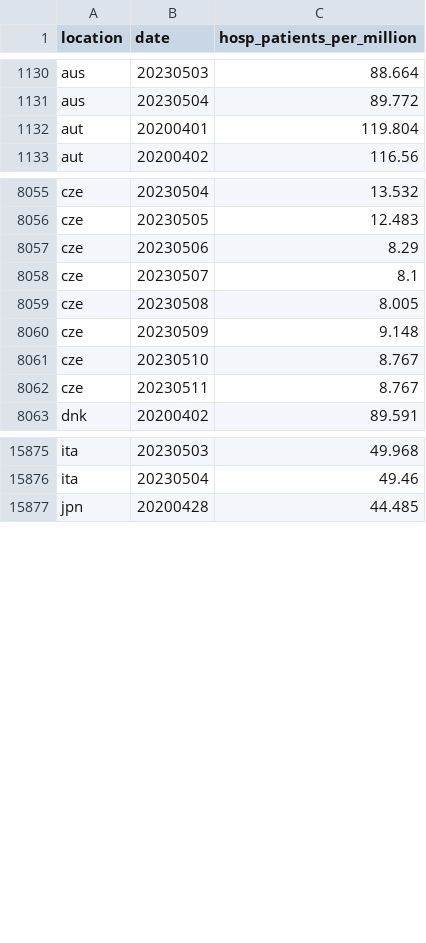
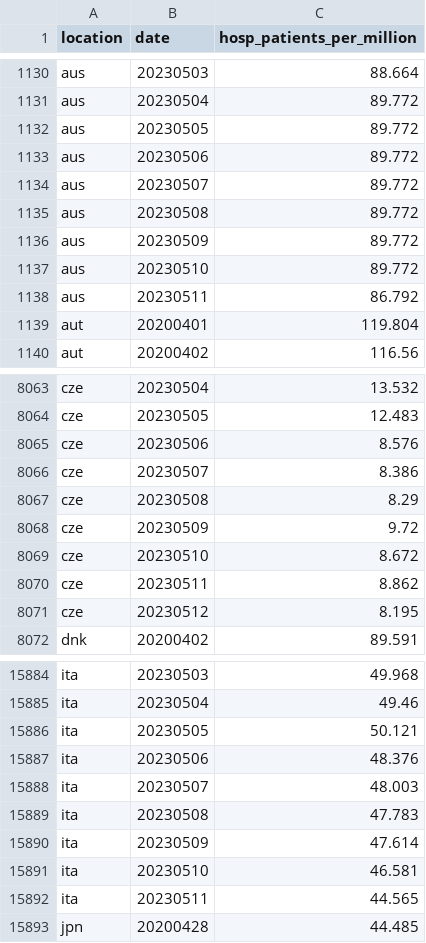
Before and after one commit to open-numbers/ddf--owid--covid_19, a CSV file: ddf--datapoints--hosp_patients_per_million--by--location--date.csv, drawn as a sheet; only a part is shown, gaps mark what is left out; the diff covers the shown part only.

```diff
--- a/ddf--datapoints--hosp_patients_per_million--by--location--date.csv
+++ b/ddf--datapoints--hosp_patients_per_million--by--location--date.csv
@@ -1131,2 +1131,9 @@ aus,20230503,88.664
 aus,20230504,89.772
+aus,20230505,89.772
+aus,20230506,89.772
+aus,20230507,89.772
+aus,20230508,89.772
+aus,20230509,89.772
+aus,20230510,89.772
+aus,20230511,86.792
 aut,20200401,119.804
@@ -8056,8 +8064,9 @@ cze,20230504,13.532
 cze,20230505,12.483
-cze,20230506,8.29
-cze,20230507,8.1
-cze,20230508,8.005
-cze,20230509,9.148
-cze,20230510,8.767
-cze,20230511,8.767
+cze,20230506,8.576
+cze,20230507,8.386
+cze,20230508,8.29
+cze,20230509,9.72
+cze,20230510,8.672
+cze,20230511,8.862
+cze,20230512,8.195
 dnk,20200402,89.591
@@ -15876,2 +15885,9 @@ ita,20230503,49.968
 ita,20230504,49.46
+ita,20230505,50.121
+ita,20230506,48.376
+ita,20230507,48.003
+ita,20230508,47.783
+ita,20230509,47.614
+ita,20230510,46.581
+ita,20230511,44.565
 jpn,20200428,44.485
```
Also changed, not shown: 6 added rows and 23 edited cells elsewhere in this file, ddf--datapoints--hosp_patients--by--location--date.csv, ddf--datapoints--icu_patients--by--location--date.csv, 24 other files.
